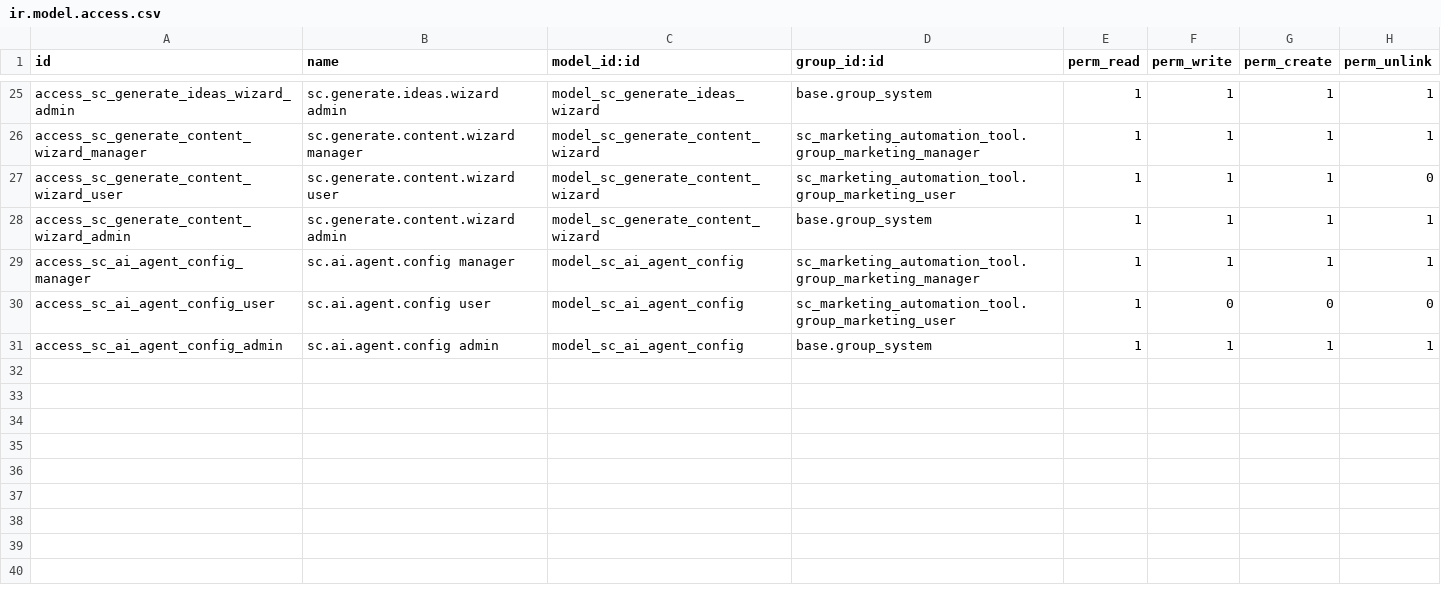
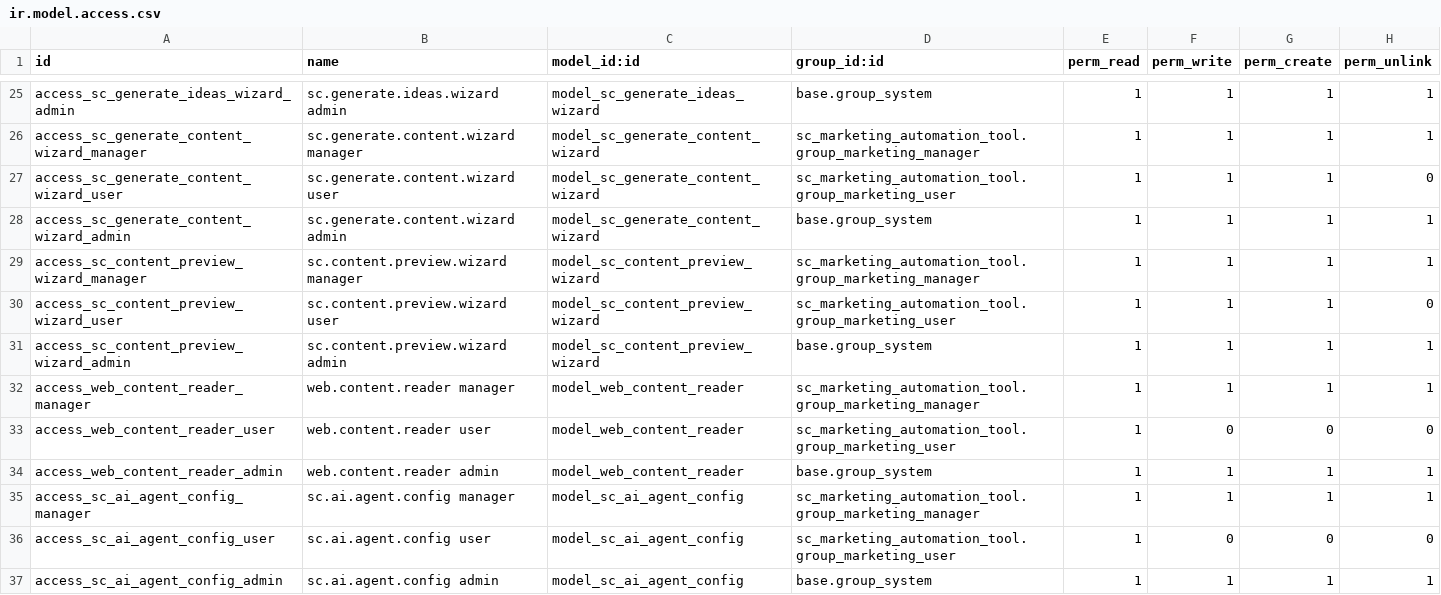
Before and after one commit to Solutto-Consulting/marketing_automation_tool, a CSV file: security/ir.model.access.csv, drawn as a sheet; only a part is shown, gaps mark what is left out.

Commit message:
Add Spanish translations, web content reader model, and content preview wizard
- Added Spanish translations for the sc_marketing_automation_tool module.
- Implemented a WebContentReader model for extracting content from web pages using BeautifulSoup.
- Created a Content Preview Wizard to display extracted content and handle content generation tasks.
- Enhanced error handling and logging for content extraction processes.
- Developed XML views for the content preview wizard to manage user interactions effectively.

```diff
--- a/security/ir.model.access.csv
+++ b/security/ir.model.access.csv
@@ -28,2 +28,8 @@ access_sc_generate_content_wizard_user,sc.generate.content.wizard user,model_sc_
 access_sc_generate_content_wizard_admin,sc.generate.content.wizard admin,model_sc_generate_content_wizard,base.group_system,1,1,1,1
+access_sc_content_preview_wizard_manager,sc.content.preview.wizard manager,model_sc_content_preview_wizard,sc_marketing_automation_tool.group_marketing_manager,1,1,1,1
+access_sc_content_preview_wizard_user,sc.content.preview.wizard user,model_sc_content_preview_wizard,sc_marketing_automation_tool.group_marketing_user,1,1,1,0
+access_sc_content_preview_wizard_admin,sc.content.preview.wizard admin,model_sc_content_preview_wizard,base.group_system,1,1,1,1
+access_web_content_reader_manager,web.content.reader manager,model_web_content_reader,sc_marketing_automation_tool.group_marketing_manager,1,1,1,1
+access_web_content_reader_user,web.content.reader user,model_web_content_reader,sc_marketing_automation_tool.group_marketing_user,1,0,0,0
+access_web_content_reader_admin,web.content.reader admin,model_web_content_reader,base.group_system,1,1,1,1
 access_sc_ai_agent_config_manager,sc.ai.agent.config manager,model_sc_ai_agent_config,sc_marketing_automation_tool.group_marketing_manager,1,1,1,1
```
Also changed, not shown: 17 other files.
